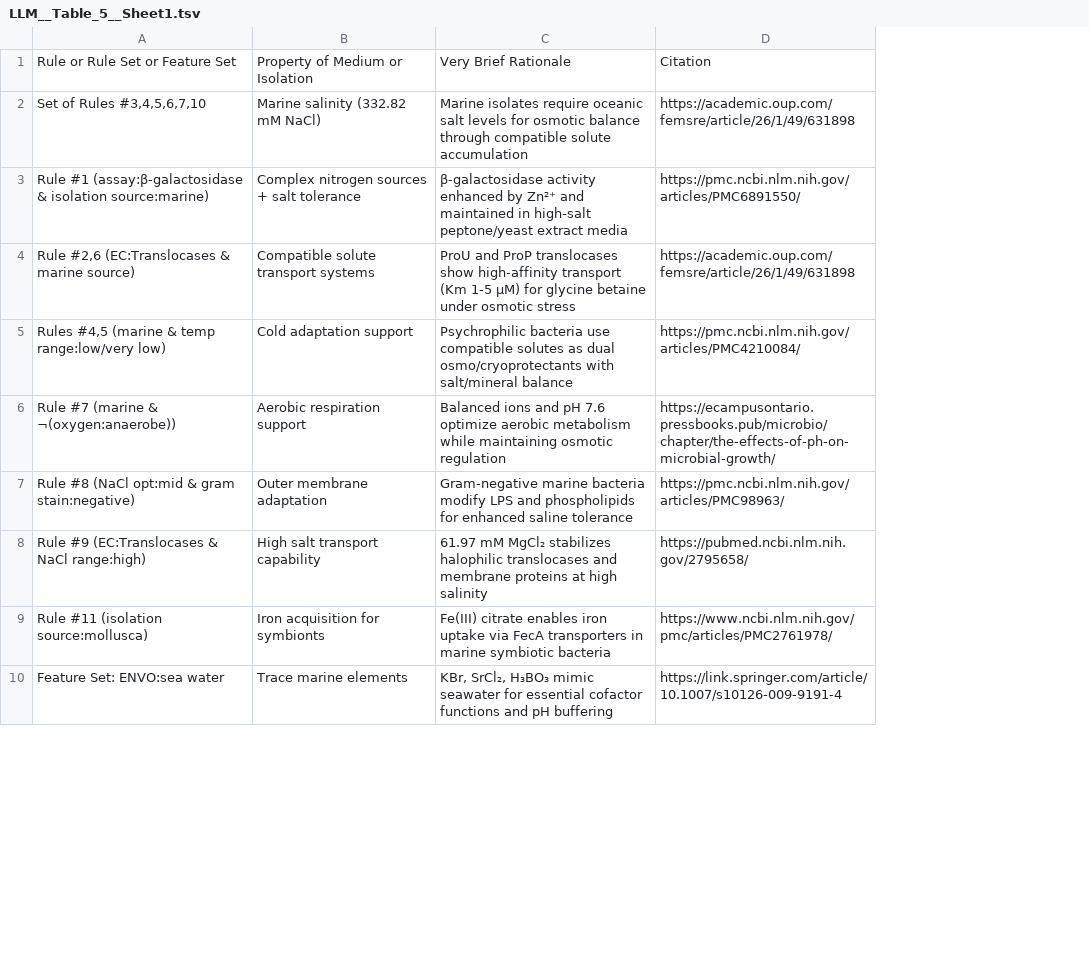
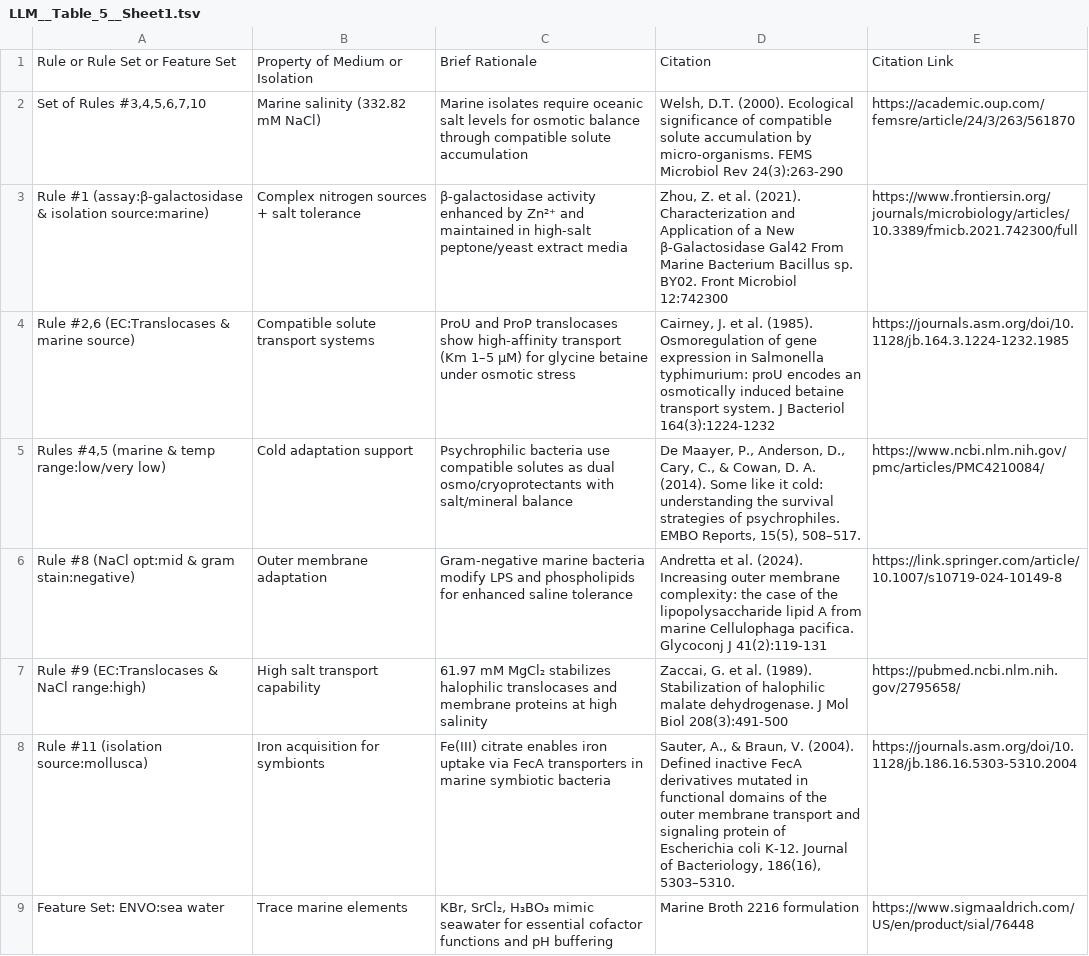
Before and after one commit to CultureBotAI/microbe-rules, a TSV file: data/LLM/LLM__Table_5__Sheet1.tsv, drawn as a sheet; only a part is shown; removed rows and columns are numbered as before the commit, all else as after; the diff covers the shown part only; the diff names each change by its address in the sheet, - before the commit and + after, or states it on an @@ line.

```diff
--- a/data/LLM/LLM__Table_5__Sheet1.tsv
+++ b/data/LLM/LLM__Table_5__Sheet1.tsv
-column D, rows 1-5: Citation | https://academic.oup.com/femsre/article/26/1/49/631898 | https://pmc.ncbi.nlm.nih.gov/articles/PMC6891550/ | https://academic.oup.com/femsre/article/26/1/49/631898 | https://pmc.ncbi.nlm.nih.gov/articles/PMC4210084/; rows 7-10: https://pmc.ncbi.nlm.nih.gov/articles/PMC98963/ | https://pubmed.ncbi.nlm.nih.gov/2795658/ | https://www.ncbi.nlm.nih.gov/pmc/articles/PMC2761978/ | https://link.springer.com/article/10.1007/s10126-009-9191-4
+column D, rows 1-9: Citation | Welsh, D.T. (2000). Ecological significance of compatible solute accumulation by micro-organisms. FEMS Microbiol Rev 24(3):263-290 | Zhou, Z. et al. (2021). Characterization and Application of a New β-Galactosidase Gal42 From Marine Bacterium Bacillus sp. BY02. Front Microbiol 12:742300 | Cairney, J. et al. (1985). Osmoregulation of gene expression in Salmonella typhimurium: proU encodes an osmotically induced betaine transport system. J Bacteriol 164(3):1224-1232 | De Maayer, P., Anderson, D., Cary, C., & Cowan, D. A. (2014). Some like it cold: understanding the survival strategies of psychrophiles. EMBO Reports, 15(5), 508–517. | Andretta et al. (2024). Increasing outer membrane complexity: the case of the lipopolysaccharide lipid A from marine Cellulophaga pacifica. Glycoconj J 41(2):119-131 | Zaccai, G. et al. (1989). Stabilization of halophilic malate dehydrogenase. J Mol Biol 208(3):491-500 | Sauter, A., & Braun, V. (2004). Defined inactive FecA derivatives mutated in functional domains of the outer membrane transport and signaling protein of Escherichia coli K-12. Journal of Bacteriology, 186(16), 5303–5310. | Marine Broth 2216 formulation
+column E, rows 1-9: Citation Link | https://academic.oup.com/femsre/article/24/3/263/561870 | https://www.frontiersin.org/journals/microbiology/articles/10.3389/fmicb.2021.742300/full | https://journals.asm.org/doi/10.1128/jb.164.3.1224-1232.1985 | https://www.ncbi.nlm.nih.gov/pmc/articles/PMC4210084/ | https://link.springer.com/article/10.1007/s10719-024-10149-8 | https://pubmed.ncbi.nlm.nih.gov/2795658/ | https://journals.asm.org/doi/10.1128/jb.186.16.5303-5310.2004 | https://www.sigmaaldrich.com/US/en/product/sial/76448
-C1: Very Brief Rationale
+C1: Brief Rationale
-C4: …transport (Km 1-5 μM) for…
+C4: …transport (Km 1–5 μM) for…
-row 6: Rule #7 (marine & ¬(oxygen:anaerobe)) | Aerobic respiration support | Balanced ions and pH 7.6 optimize aerobic metabolism while maintaining osmotic regulation | https://ecampusontario.pressbooks.pub/microbio/chapter/the-effects-of-ph-on-microbial-growth/
```
Also changed, not shown: 1 removed row and 2 edited cells elsewhere in this file, data/LLM/LLM__Table_10__Sheet1.tsv, data/LLM/LLM__Table_6__Sheet1.tsv, 1 other file.
